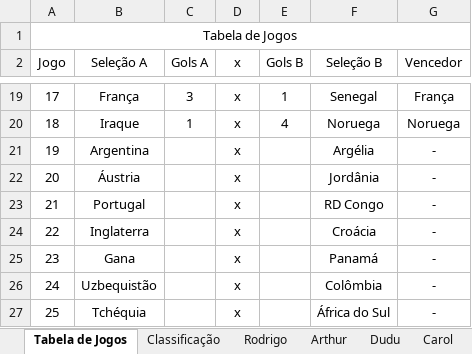
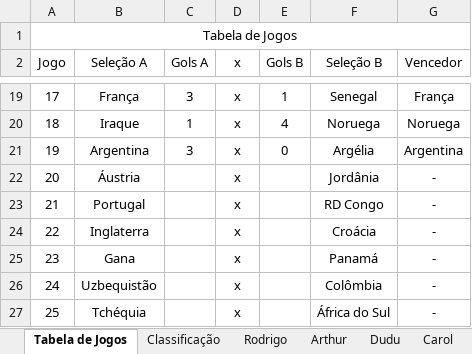
Before and after one commit to rodrigosauter-creator/bolao-trampoOP2, an Excel workbook: Copa do Mundo 2026.xlsx, sheet Tabela de Jogos, drawn as a sheet; only a part is shown, gaps mark what is left out; values as stored, in another font and other column widths than the file's, no borders; the diff names each change by its address in the sheet, - before the commit and + after, or states it on an @@ line.

```diff
--- a/Copa do Mundo 2026.xlsx (sheet Tabela de Jogos)
+++ b/Copa do Mundo 2026.xlsx (sheet Tabela de Jogos)
-C21 (Gols A): (empty)
+C21 (Gols A): 3
-E21 (Gols B): (empty)
+E21 (Gols B): 0
-G21 (Vencedor): -
+G21 (Vencedor): Argentina
```
Also changed, not shown: sheet Pontuação por rodada, sheet Classificação, sheet Arthur, sheet Carol, sheet Rodrigo, sheet Trops, 2 more sheets, formulas that keep their value, hidden cells, charts or pictures.
